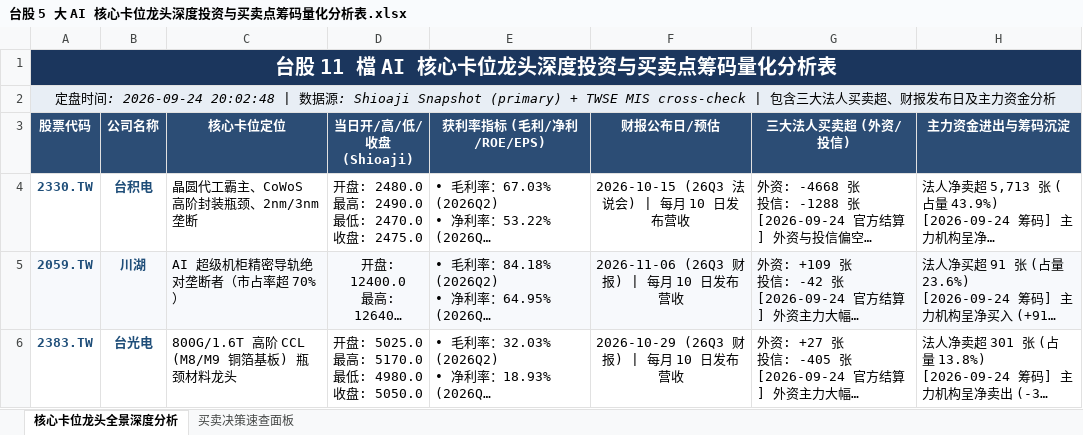
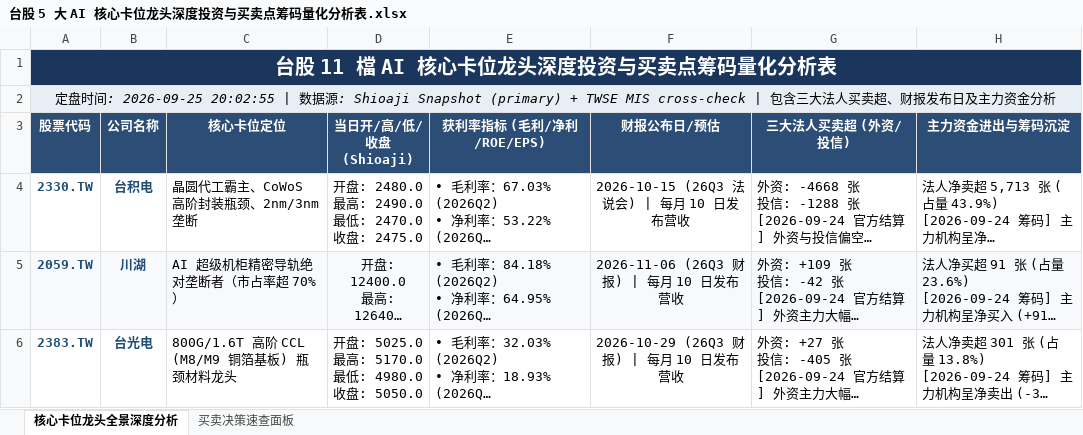
Before and after one commit to TonyTCFu/taiwan-stock-analysis, an Excel workbook: 台股 5 大 AI 核心卡位龙头深度投资与买卖点筹码量化分析表.xlsx, sheet 核心卡位龙头全景深度分析, drawn as a sheet; only a part is shown; long unchanged cells end in …; values as stored, in another font and other column widths than the file's, no borders; the diff names each change by its address in the sheet, - before the commit and + after, or states it on an @@ line.

```diff
--- a/台股 5 大 AI 核心卡位龙头深度投资与买卖点筹码量化分析表.xlsx (sheet 核心卡位龙头全景深度分析)
+++ b/台股 5 大 AI 核心卡位龙头深度投资与买卖点筹码量化分析表.xlsx (sheet 核心卡位龙头全景深度分析)
-A2 (股票代码): …间: 2026-09-24 20:02:48 | 数…
+A2 (股票代码): …间: 2026-09-25 20:02:55 | 数…
```
Also changed, not shown: sheet 买卖决策速查面板, 1 other file.
